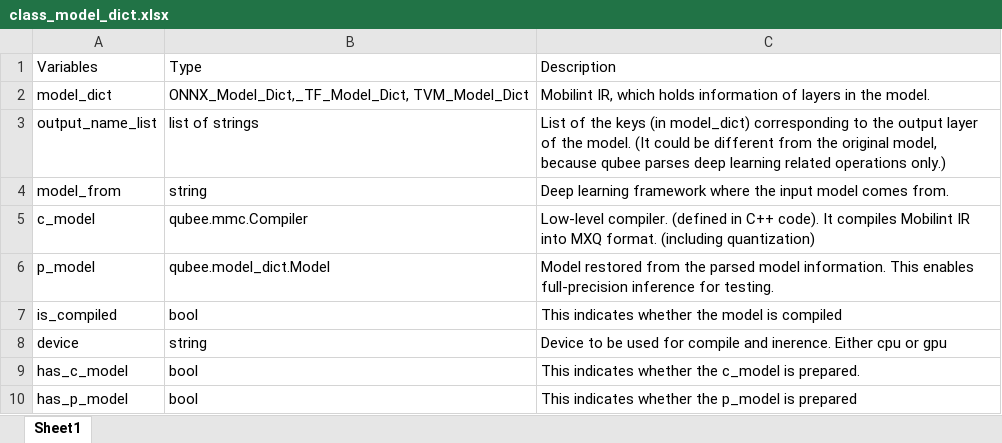
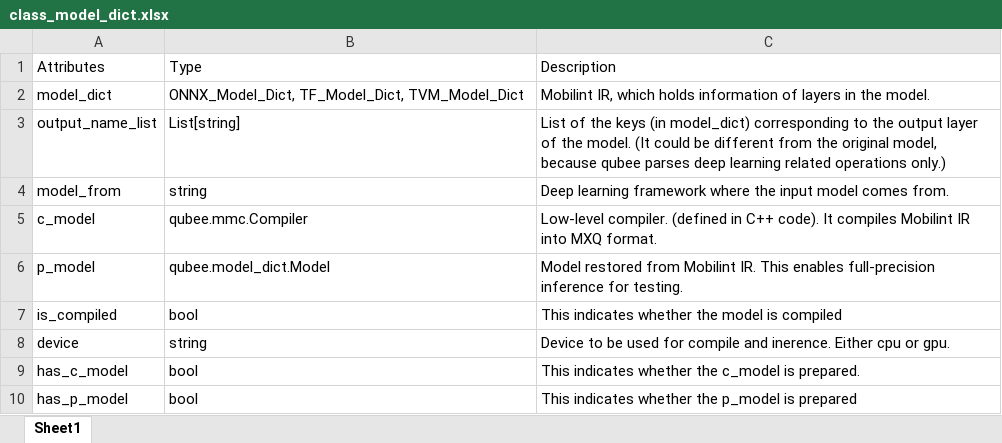
Before and after one commit to parkjinman98/Manual, an Excel workbook: media/class_model_dict.xlsx, sheet Sheet1, drawn as a sheet; values as stored, in another font and other column widths than the file's, no borders; the diff names each change by its address in the sheet, - before the commit and + after, or states it on an @@ line.

```diff
--- a/media/class_model_dict.xlsx (sheet Sheet1)
+++ b/media/class_model_dict.xlsx (sheet Sheet1)
-A1: Variables
+A1: Attributes
-B2: ONNX_Model_Dict,_TF_Model_Dict, TVM_Model_Dict
+B2: ONNX_Model_Dict, TF_Model_Dict, TVM_Model_Dict
-B3: list of strings
+B3: List[string]
-C5: …MXQ format. (including quantization)
+C5: …MXQ format.
-C6: …restored from the parsed model information. This enables…
+C6: …restored from Mobilint IR. This enables…
-C8: …cpu or gpu
+C8: …cpu or gpu.
```
Also changed, not shown: media/method_details.xlsx, media/supported_keras.xlsx, 21 other files.
